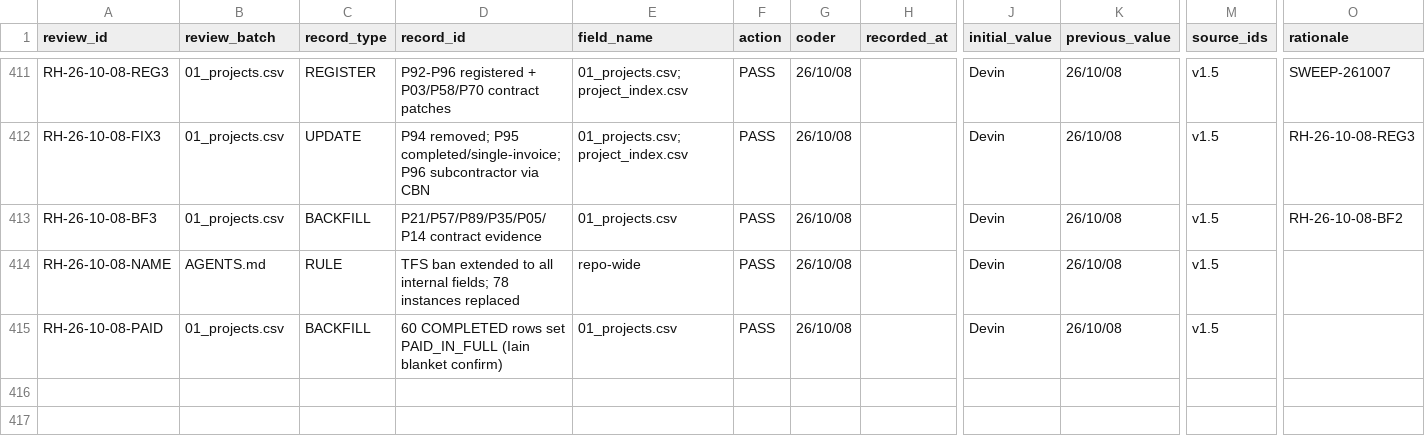
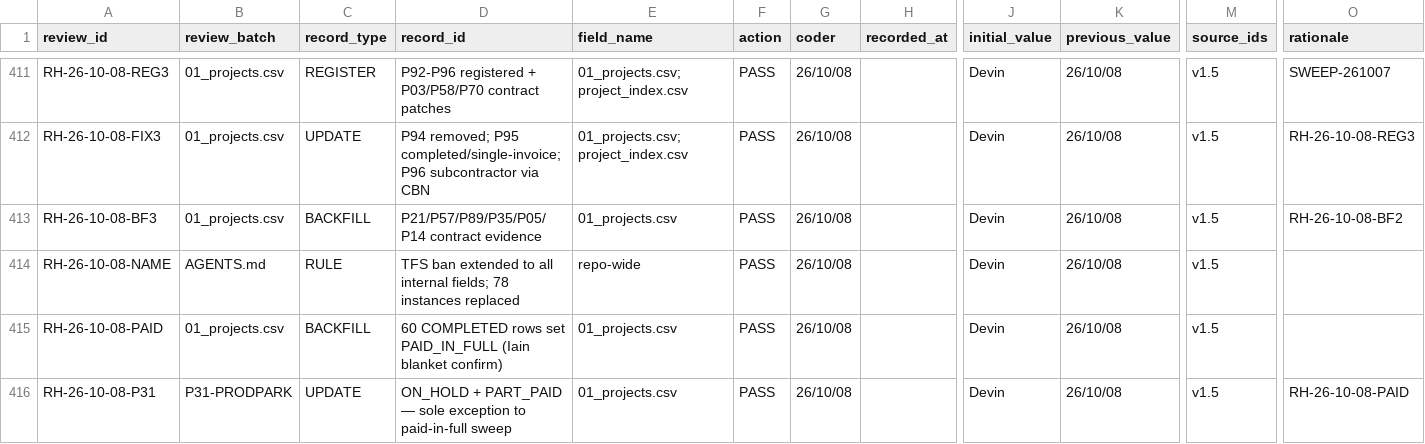
Before and after one commit to iainbe/ProjectClassifier, a CSV file: 10_review_history.csv, drawn as a sheet; only a part is shown, gaps mark what is left out; rows hold the shown columns only; the diff names each change by its address in the sheet, - before the commit and + after, or states it on an @@ line.

```diff
--- a/10_review_history.csv
+++ b/10_review_history.csv
+row 416: RH-26-10-08-P31 | P31-PRODPARK | UPDATE | ON_HOLD + PART_PAID — sole exception to paid-in-full sweep | 01_projects.csv | PASS | 26/10/08 |  | Devin | 26/10/08 | v1.5 | RH-26-10-08-PAID
```
Also changed, not shown: 01_projects.csv, 3 other files.
